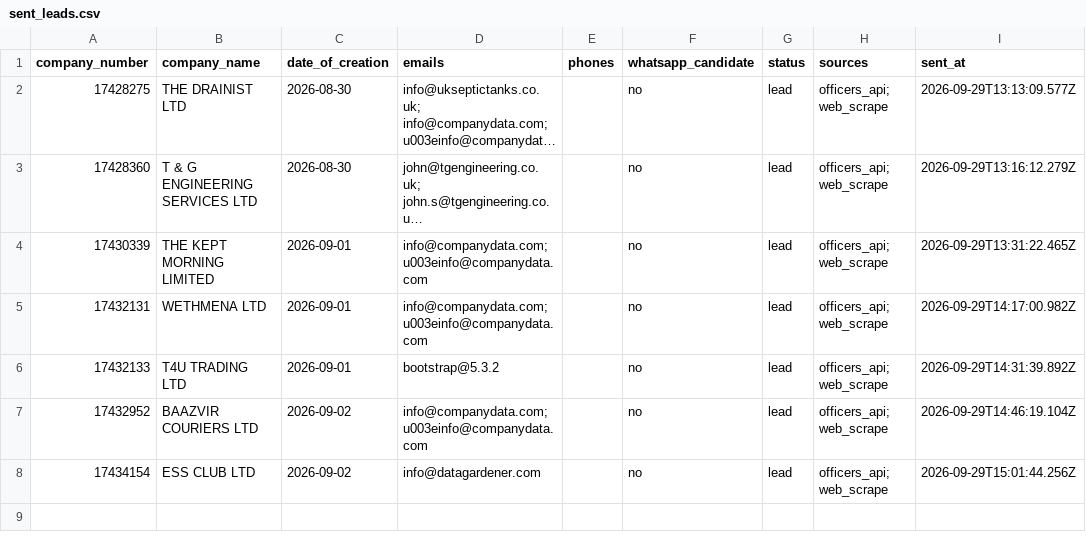
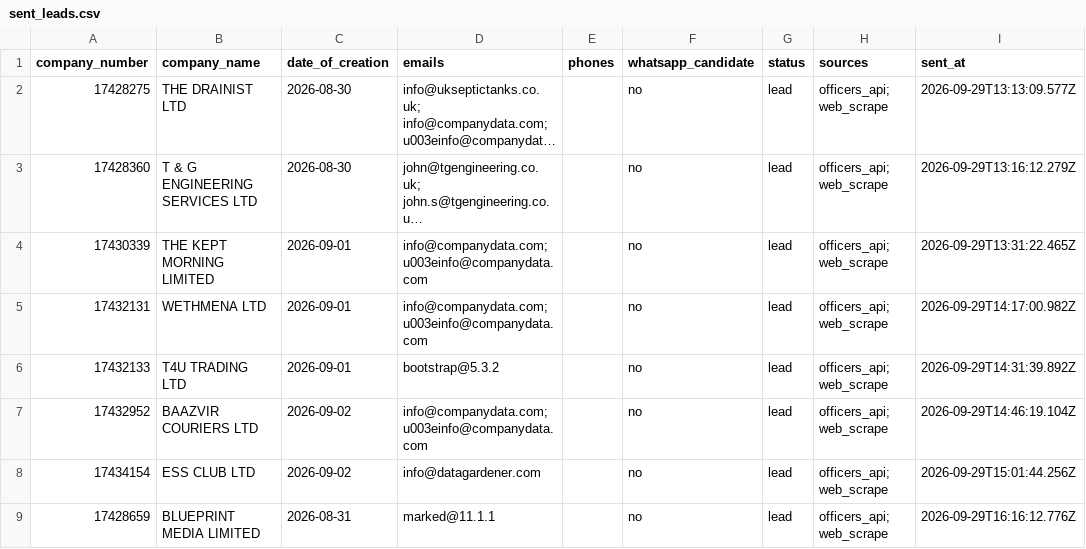
Before and after one commit to ops551/data-pipeline-test, a CSV file: sent_leads.csv, drawn as a sheet; long unchanged cells end in ….

```diff
--- a/sent_leads.csv
+++ b/sent_leads.csv
@@ -8 +8,2 @@ company_number,company_name,date_of_creation,emails,phones,whatsapp_candidate,st
 17434154,ESS CLUB LTD,2026-09-02,info@datagardener.com,,no,lead,officers_api; web_scrape,2026-09-29T15:01:44.256Z
+17428659,BLUEPRINT MEDIA LIMITED,2026-08-31,marked@11.1.1,,no,lead,officers_api; web_scrape,2026-09-29T16:16:12.776Z
```
Also changed, not shown: candidates.csv, enriched.csv, 1 other file.
